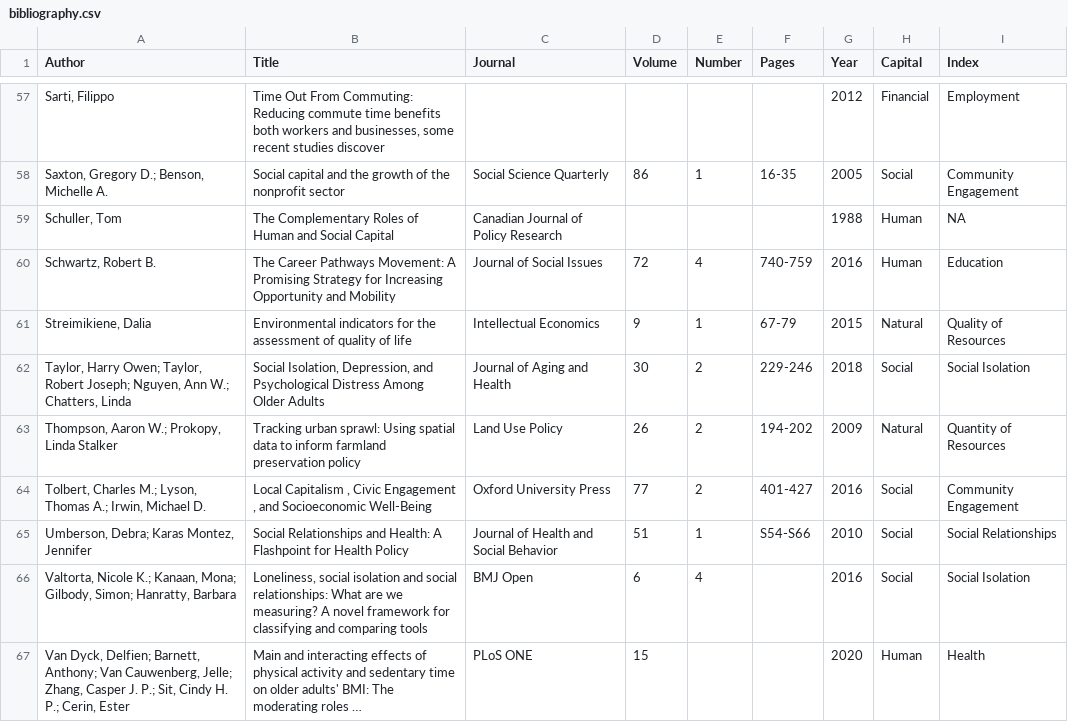
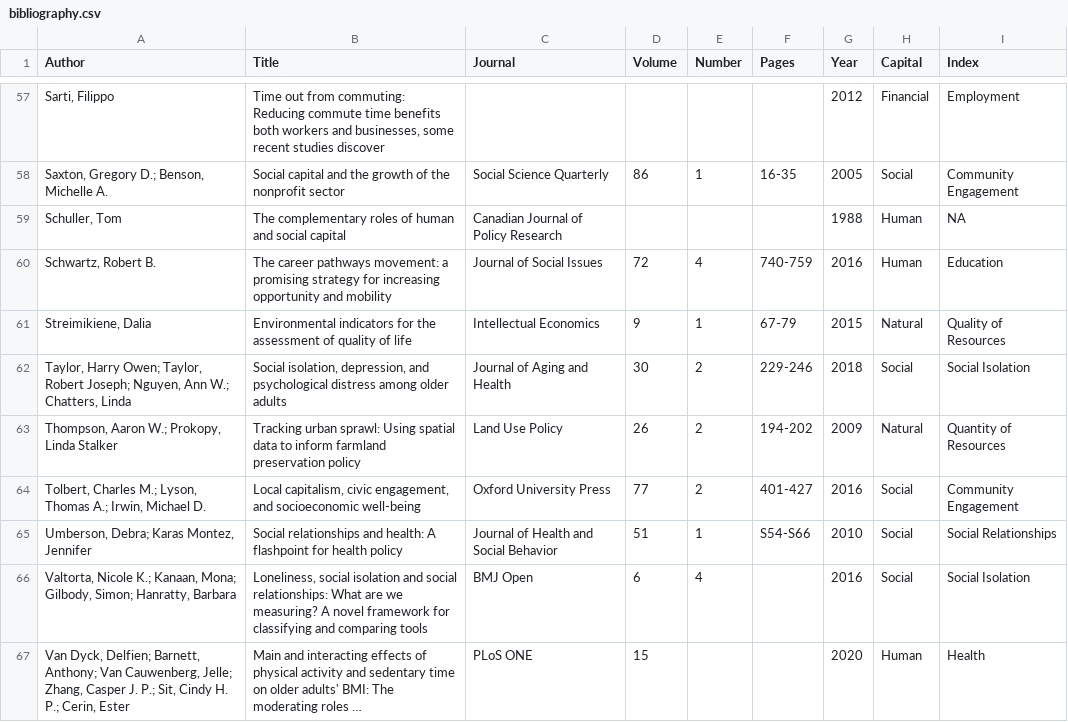
Before and after one commit to uva-bi-sdad/capitals, a CSV file: src/ccdash/data/bibliography.csv, drawn as a sheet; only a part is shown, gaps mark what is left out; long unchanged cells end in …; the diff covers the shown part only; the diff names each change by its address in the sheet, - before the commit and + after, or states it on an @@ line.

```diff
--- a/src/ccdash/data/bibliography.csv
+++ b/src/ccdash/data/bibliography.csv
-B57 (Title): Time Out From Commuting: Reducing commute…
+B57 (Title): Time out from commuting: Reducing commute…
-B59 (Title): The Complementary Roles of Human and Social Capital
+B59 (Title): The complementary roles of human and social capital
-B60 (Title): The Career Pathways Movement: A Promising Strategy for Increasing Opportunity and Mobility
+B60 (Title): The career pathways movement: a promising strategy for increasing opportunity and mobility
-B62 (Title): Social Isolation, Depression, and Psychological Distress Among Older Adults
+B62 (Title): Social isolation, depression, and psychological distress among older adults
-B64 (Title): Local Capitalism , Civic Engagement , and Socioeconomic Well-Being
+B64 (Title): Local capitalism, civic engagement, and socioeconomic well-being
-B65 (Title): Social Relationships and Health: A Flashpoint for Health Policy
+B65 (Title): Social relationships and health: A flashpoint for health policy
```
Also changed, not shown: 3 added rows and 41 edited cells elsewhere in this file.
